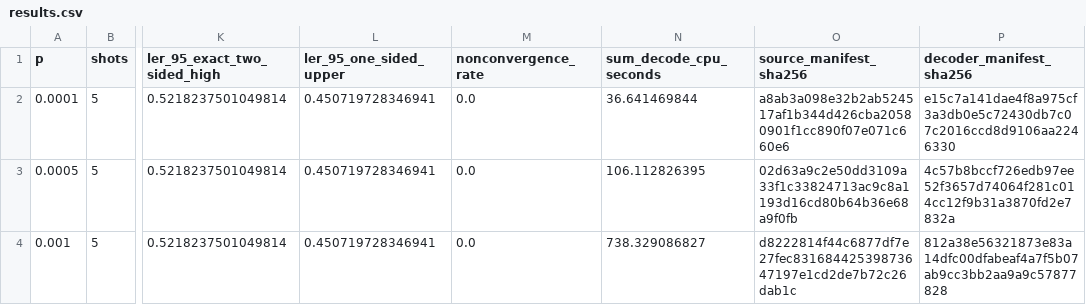
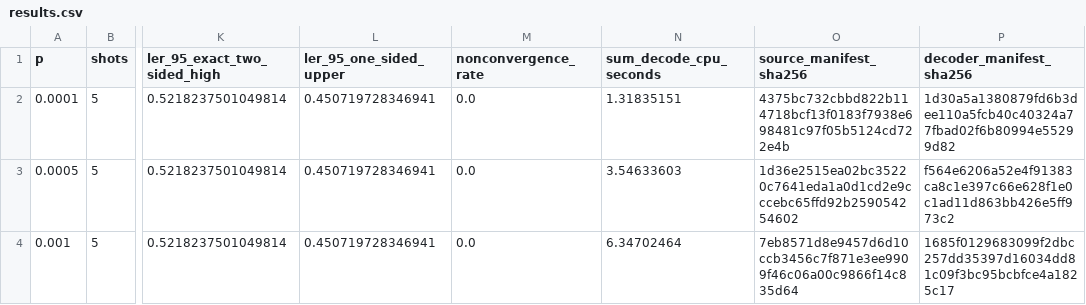
Before and after one commit to John-YuehanZhang/LightStim-upstream, a CSV file: benchmarks/logical_ops/reference/bb_ppm/results.csv, drawn as a sheet; only a part is shown, gaps mark what is left out; the diff names each change by its address in the sheet, - before the commit and + after, or states it on an @@ line.

```diff
--- a/benchmarks/logical_ops/reference/bb_ppm/results.csv
+++ b/benchmarks/logical_ops/reference/bb_ppm/results.csv
-N2 (sum_decode_cpu_seconds): 36.641469844
+N2 (sum_decode_cpu_seconds): 1.31835151
-O2 (source_manifest_sha256): a8ab3a098e32b2ab524517af1b344d426cba20580901f1cc890f07e071c660e6
+O2 (source_manifest_sha256): 4375bc732cbbd822b114718bcf13f0183f7938e698481c97f05b5124cd722e4b
-P2 (decoder_manifest_sha256): e15c7a141dae4f8a975cf3a3db0e5c72430db7c07c2016ccd8d9106aa2246330
+P2 (decoder_manifest_sha256): 1d30a5a1380879fd6b3dee110a5fcb40c40324a77fbad02f6b80994e55299d82
-N3 (sum_decode_cpu_seconds): 106.112826395
+N3 (sum_decode_cpu_seconds): 3.54633603
-O3 (source_manifest_sha256): 02d63a9c2e50dd3109a33f1c33824713ac9c8a1193d16cd80b64b36e68a9f0fb
+O3 (source_manifest_sha256): 1d36e2515ea02bc35220c7641eda1a0d1cd2e9cccebc65ffd92b259054254602
-P3 (decoder_manifest_sha256): 4c57b8bccf726edb97ee52f3657d74064f281c014cc12f9b31a3870fd2e7832a
+P3 (decoder_manifest_sha256): f564e6206a52e4f91383ca8c1e397c66e628f1e0c1ad11d863bb426e5ff973c2
-N4 (sum_decode_cpu_seconds): 738.329086827
+N4 (sum_decode_cpu_seconds): 6.34702464
-O4 (source_manifest_sha256): d8222814f44c6877df7e27fec83168442539873647197e1cd2de7b72c26dab1c
+O4 (source_manifest_sha256): 7eb8571d8e9457d6d10ccb3456c7f871e3ee9909f46c06a00c9866f14c835d64
-P4 (decoder_manifest_sha256): 812a38e56321873e83a14dfc00dfabeaf4a7f5b07ab9cc3bb2aa9a9c57877828
+P4 (decoder_manifest_sha256): 1685f0129683099f2dbc257dd35397d16034dd81c09f3bc95bcbfce4a1825c17
```
Also changed, not shown: 7 other files.
